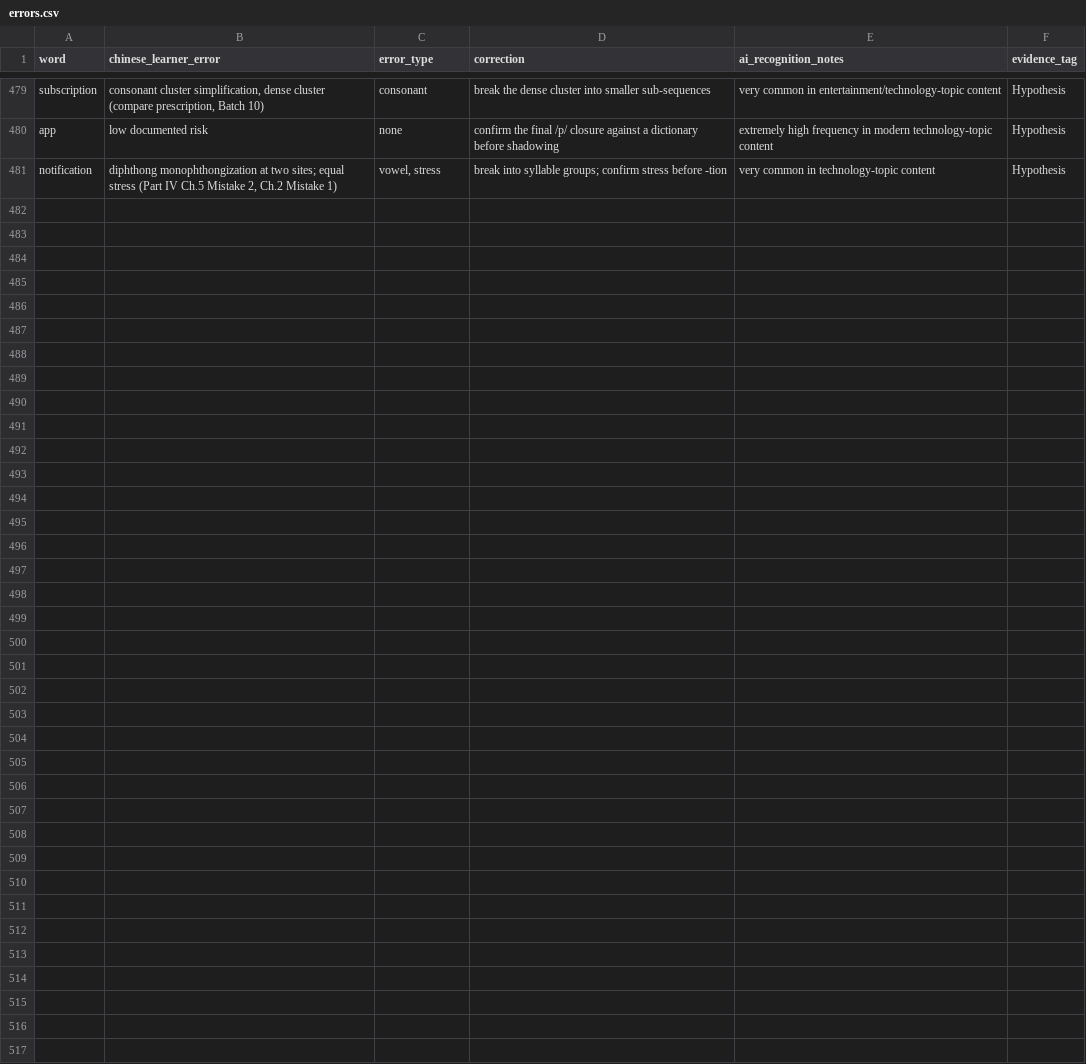
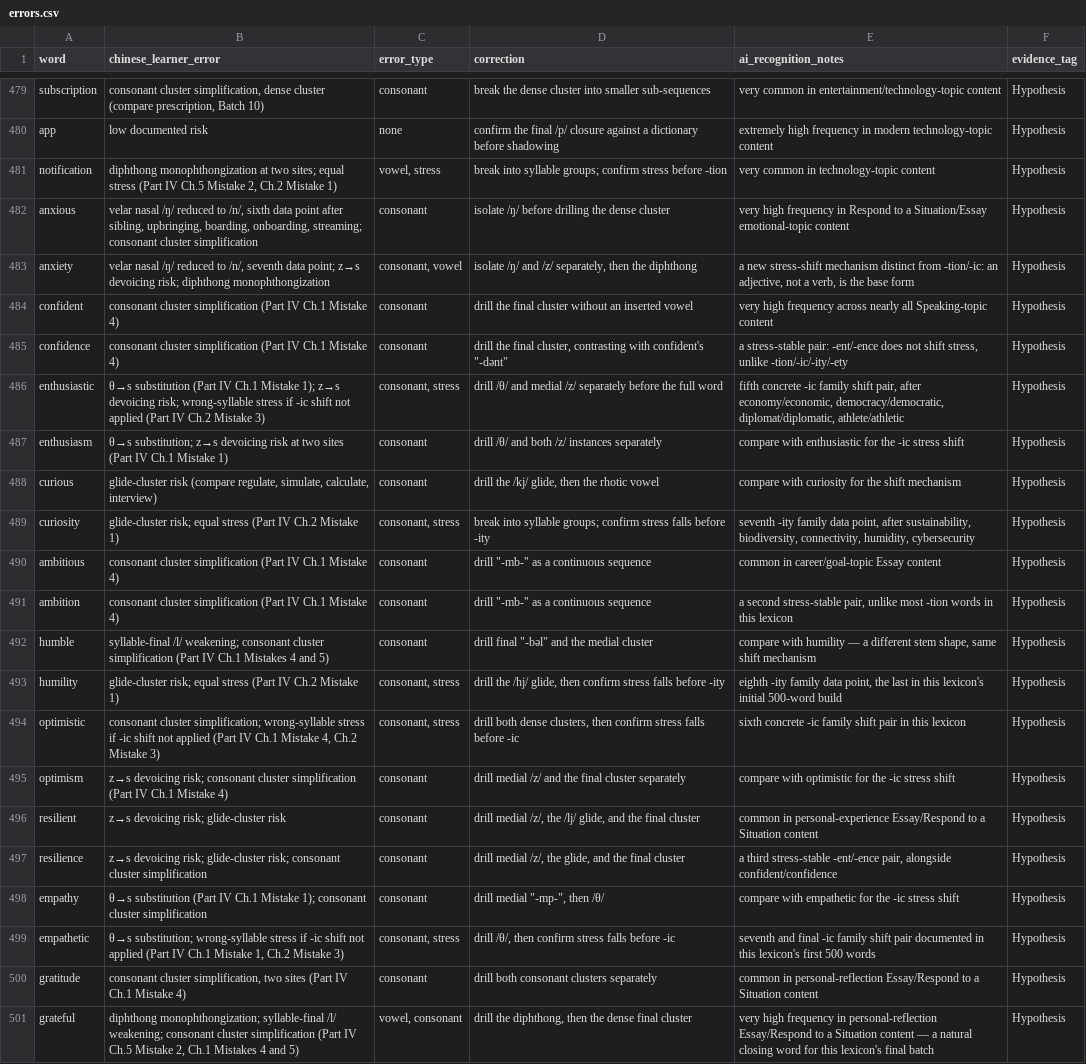
Before and after one commit to evolxd/ENLEARN, a CSV file: pte-pronunciation-bible/database/errors.csv, drawn as a sheet; only a part is shown, gaps mark what is left out; the diff names each change by its address in the sheet, - before the commit and + after, or states it on an @@ line.

```diff
--- a/pte-pronunciation-bible/database/errors.csv
+++ b/pte-pronunciation-bible/database/errors.csv
+row 482: anxious | velar nasal /ŋ/ reduced to /n/, sixth data point after sibling, upbringing, boarding, onboarding, streaming; consonant cluster simplification | consonant | isolate /ŋ/ before drilling the dense cluster | very high frequency in Respond to a Situation/Essay emotional-topic content | Hypothesis
+row 483: anxiety | velar nasal /ŋ/ reduced to /n/, seventh data point; z→s devoicing risk; diphthong monophthongization | consonant, vowel | isolate /ŋ/ and /z/ separately, then the diphthong | a new stress-shift mechanism distinct from -tion/-ic: an adjective, not a verb, is the base form | Hypothesis
+row 484: confident | consonant cluster simplification (Part IV Ch.1 Mistake 4) | consonant | drill the final cluster without an inserted vowel | very high frequency across nearly all Speaking-topic content | Hypothesis
+row 485: confidence | consonant cluster simplification (Part IV Ch.1 Mistake 4) | consonant | drill the final cluster, contrasting with confident's "-dənt" | a stress-stable pair: -ent/-ence does not shift stress, unlike -tion/-ic/-ity/-ety | Hypothesis
+row 486: enthusiastic | θ→s substitution (Part IV Ch.1 Mistake 1); z→s devoicing risk; wrong-syllable stress if -ic shift not applied (Part IV Ch.2 Mistake 3) | consonant, stress | drill /θ/ and medial /z/ separately before the full word | fifth concrete -ic family shift pair, after economy/economic, democracy/democratic, diplomat/diplomatic, athlete/athletic | Hypothesis
+row 487: enthusiasm | θ→s substitution; z→s devoicing risk at two sites (Part IV Ch.1 Mistake 1) | consonant | drill /θ/ and both /z/ instances separately | compare with enthusiastic for the -ic stress shift | Hypothesis
+row 488: curious | glide-cluster risk (compare regulate, simulate, calculate, interview) | consonant | drill the /kj/ glide, then the rhotic vowel | compare with curiosity for the shift mechanism | Hypothesis
+row 489: curiosity | glide-cluster risk; equal stress (Part IV Ch.2 Mistake 1) | consonant, stress | break into syllable groups; confirm stress falls before -ity | seventh -ity family data point, after sustainability, biodiversity, connectivity, humidity, cybersecurity | Hypothesis
+row 490: ambitious | consonant cluster simplification (Part IV Ch.1 Mistake 4) | consonant | drill "-mb-" as a continuous sequence | common in career/goal-topic Essay content | Hypothesis
+row 491: ambition | consonant cluster simplification (Part IV Ch.1 Mistake 4) | consonant | drill "-mb-" as a continuous sequence | a second stress-stable pair, unlike most -tion words in this lexicon | Hypothesis
+row 492: humble | syllable-final /l/ weakening; consonant cluster simplification (Part IV Ch.1 Mistakes 4 and 5) | consonant | drill final "-bəl" and the medial cluster | compare with humility — a different stem shape, same shift mechanism | Hypothesis
+row 493: humility | glide-cluster risk; equal stress (Part IV Ch.2 Mistake 1) | consonant, stress | drill the /hj/ glide, then confirm stress falls before -ity | eighth -ity family data point, the last in this lexicon's initial 500-word build | Hypothesis
+row 494: optimistic | consonant cluster simplification; wrong-syllable stress if -ic shift not applied (Part IV Ch.1 Mistake 4, Ch.2 Mistake 3) | consonant, stress | drill both dense clusters, then confirm stress falls before -ic | sixth concrete -ic family shift pair in this lexicon | Hypothesis
+row 495: optimism | z→s devoicing risk; consonant cluster simplification (Part IV Ch.1 Mistake 4) | consonant | drill medial /z/ and the final cluster separately | compare with optimistic for the -ic stress shift | Hypothesis
+row 496: resilient | z→s devoicing risk; glide-cluster risk | consonant | drill medial /z/, the /lj/ glide, and the final cluster | common in personal-experience Essay/Respond to a Situation content | Hypothesis
+row 497: resilience | z→s devoicing risk; glide-cluster risk; consonant cluster simplification | consonant | drill medial /z/, the glide, and the final cluster | a third stress-stable -ent/-ence pair, alongside confident/confidence | Hypothesis
+row 498: empathy | θ→s substitution (Part IV Ch.1 Mistake 1); consonant cluster simplification | consonant | drill medial "-mp-", then /θ/ | compare with empathetic for the -ic stress shift | Hypothesis
+row 499: empathetic | θ→s substitution; wrong-syllable stress if -ic shift not applied (Part IV Ch.1 Mistake 1, Ch.2 Mistake 3) | consonant, stress | drill /θ/, then confirm stress falls before -ic | seventh and final -ic family shift pair documented in this lexicon's first 500 words | Hypothesis
+row 500: gratitude | consonant cluster simplification, two sites (Part IV Ch.1 Mistake 4) | consonant | drill both consonant clusters separately | common in personal-reflection Essay/Respond to a Situation content | Hypothesis
+row 501: grateful | diphthong monophthongization; syllable-final /l/ weakening; consonant cluster simplification (Part IV Ch.5 Mistake 2, Ch.1 Mistakes 4 and 5) | vowel, consonant | drill the diphthong, then the dense final cluster | very high frequency in personal-reflection Essay/Respond to a Situation content — a natural closing word for this lexicon's final batch | Hypothesis
```
Also changed, not shown: pte-pronunciation-bible/database/frequency.csv, pte-pronunciation-bible/database/ipa.csv, 7 other files.
